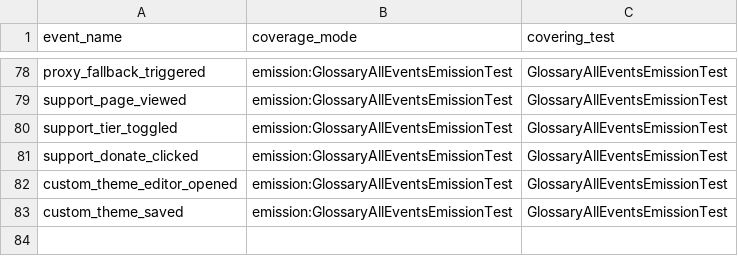
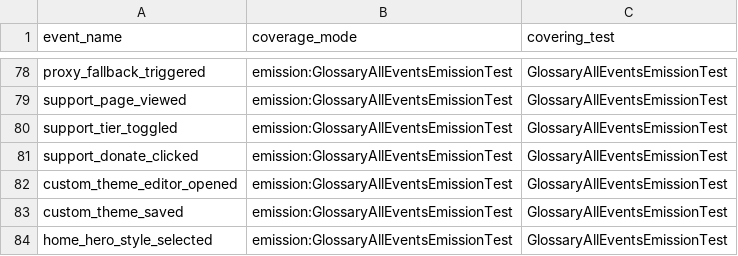
Before and after one commit to boxcreate/boxlore, a CSV file: docs/analytics/glossary_emission_coverage.csv, drawn as a sheet; only a part is shown, gaps mark what is left out; the diff names each change by its address in the sheet, - before the commit and + after, or states it on an @@ line.

```diff
--- a/docs/analytics/glossary_emission_coverage.csv
+++ b/docs/analytics/glossary_emission_coverage.csv
+row 84: home_hero_style_selected | emission:GlossaryAllEventsEmissionTest | GlossaryAllEventsEmissionTest
```
Also changed, not shown: docs/analytics/event_glossary.csv, 14 other files.
